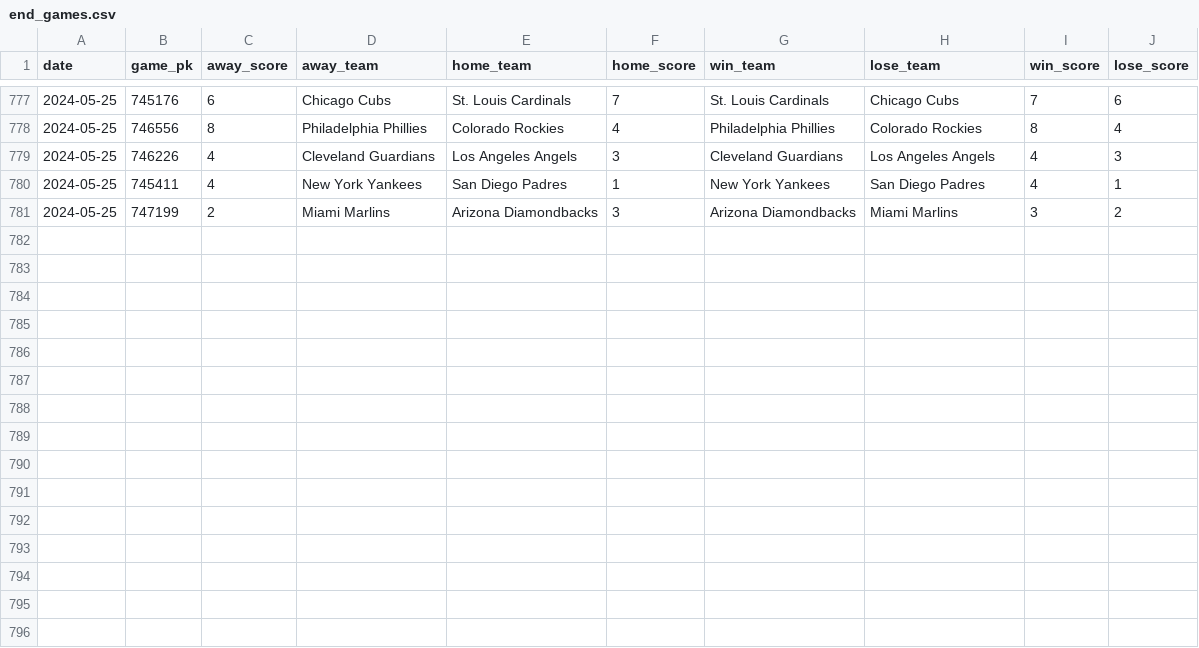
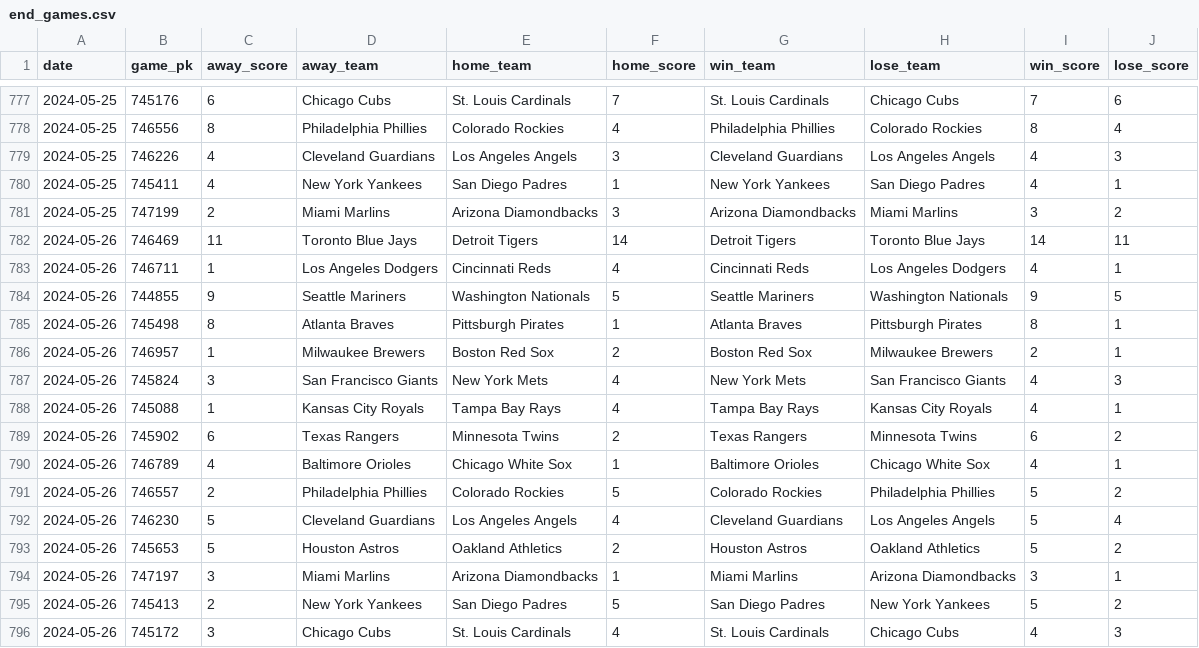
Before and after one commit to chadallison/mlb24, a CSV file: data/end_games.csv, drawn as a sheet; only a part is shown, gaps mark what is left out.

```diff
--- a/data/end_games.csv
+++ b/data/end_games.csv
@@ -781 +781,16 @@ date,game_pk,away_score,away_team,home_team,home_score,win_team,lose_team,win_sc
 2024-05-25,747199,2,Miami Marlins,Arizona Diamondbacks,3,Arizona Diamondbacks,Miami Marlins,3,2
+2024-05-26,746469,11,Toronto Blue Jays,Detroit Tigers,14,Detroit Tigers,Toronto Blue Jays,14,11
+2024-05-26,746711,1,Los Angeles Dodgers,Cincinnati Reds,4,Cincinnati Reds,Los Angeles Dodgers,4,1
+2024-05-26,744855,9,Seattle Mariners,Washington Nationals,5,Seattle Mariners,Washington Nationals,9,5
+2024-05-26,745498,8,Atlanta Braves,Pittsburgh Pirates,1,Atlanta Braves,Pittsburgh Pirates,8,1
+2024-05-26,746957,1,Milwaukee Brewers,Boston Red Sox,2,Boston Red Sox,Milwaukee Brewers,2,1
+2024-05-26,745824,3,San Francisco Giants,New York Mets,4,New York Mets,San Francisco Giants,4,3
+2024-05-26,745088,1,Kansas City Royals,Tampa Bay Rays,4,Tampa Bay Rays,Kansas City Royals,4,1
+2024-05-26,745902,6,Texas Rangers,Minnesota Twins,2,Texas Rangers,Minnesota Twins,6,2
+2024-05-26,746789,4,Baltimore Orioles,Chicago White Sox,1,Baltimore Orioles,Chicago White Sox,4,1
+2024-05-26,746557,2,Philadelphia Phillies,Colorado Rockies,5,Colorado Rockies,Philadelphia Phillies,5,2
+2024-05-26,746230,5,Cleveland Guardians,Los Angeles Angels,4,Cleveland Guardians,Los Angeles Angels,5,4
+2024-05-26,745653,5,Houston Astros,Oakland Athletics,2,Houston Astros,Oakland Athletics,5,2
+2024-05-26,747197,3,Miami Marlins,Arizona Diamondbacks,1,Miami Marlins,Arizona Diamondbacks,3,1
+2024-05-26,745413,2,New York Yankees,San Diego Padres,5,San Diego Padres,New York Yankees,5,2
+2024-05-26,745172,3,Chicago Cubs,St. Louis Cardinals,4,St. Louis Cardinals,Chicago Cubs,4,3
```
Also changed, not shown: data/first_scorers.csv, 16 other files.
